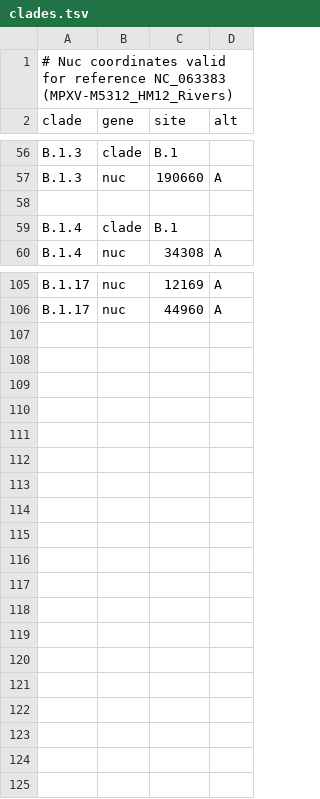
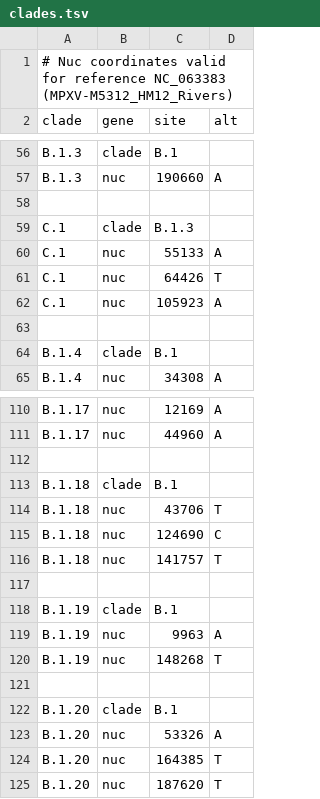
Before and after one commit to INSaFLU/nextstrain_builds, a TSV file: mpx/config/clades.tsv, drawn as a sheet; only a part is shown, gaps mark what is left out.

Commit message:
[add] Update to include new clade C.1

```diff
--- a/mpx/config/clades.tsv
+++ b/mpx/config/clades.tsv
@@ -58,2 +58,7 @@ B.1.3	nuc	190660	A
 
+C.1	clade	B.1.3
+C.1	nuc	55133	A
+C.1	nuc	64426	T
+C.1	nuc	105923	A
+
 B.1.4	clade	B.1
@@ -106 +111,15 @@ B.1.17	nuc	12169	A
 B.1.17	nuc	44960	A
+
+B.1.18	clade	B.1
+B.1.18	nuc	43706	T
+B.1.18	nuc	124690	C
+B.1.18	nuc	141757	T
+
+B.1.19	clade	B.1
+B.1.19	nuc	9963	A
+B.1.19	nuc	148268	T
+
+B.1.20	clade	B.1
+B.1.20	nuc	53326	A
+B.1.20	nuc	164385	T
+B.1.20	nuc	187620	T
```
Also changed, not shown: mpx/config/color_ordering.tsv.
